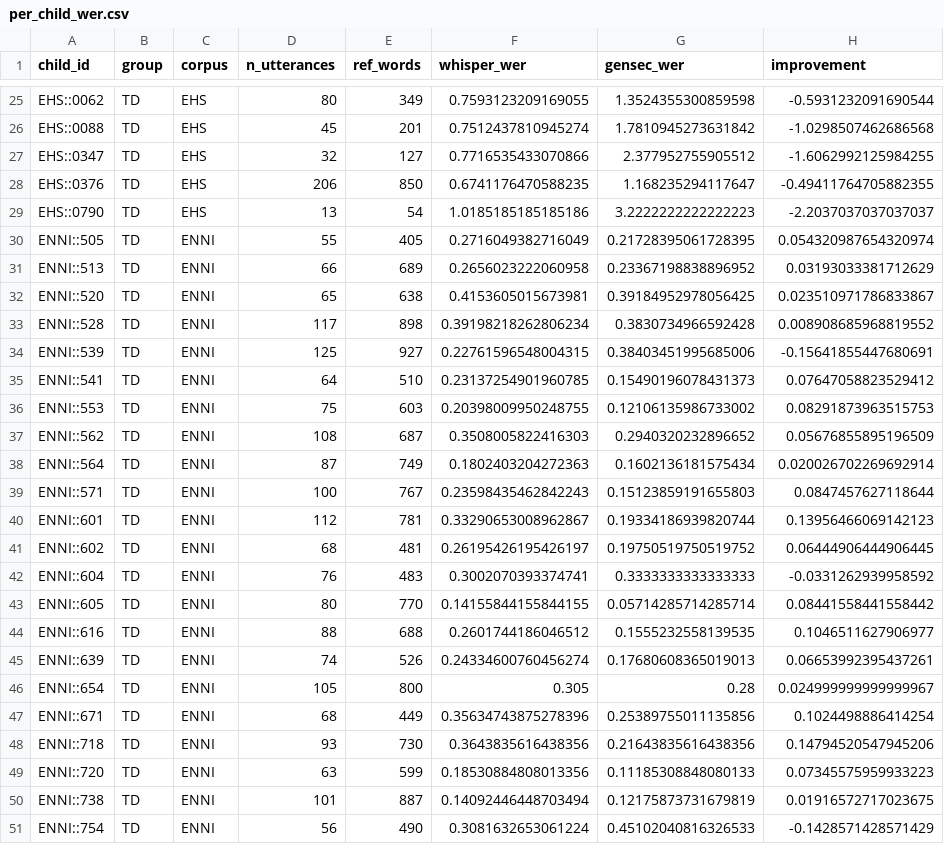
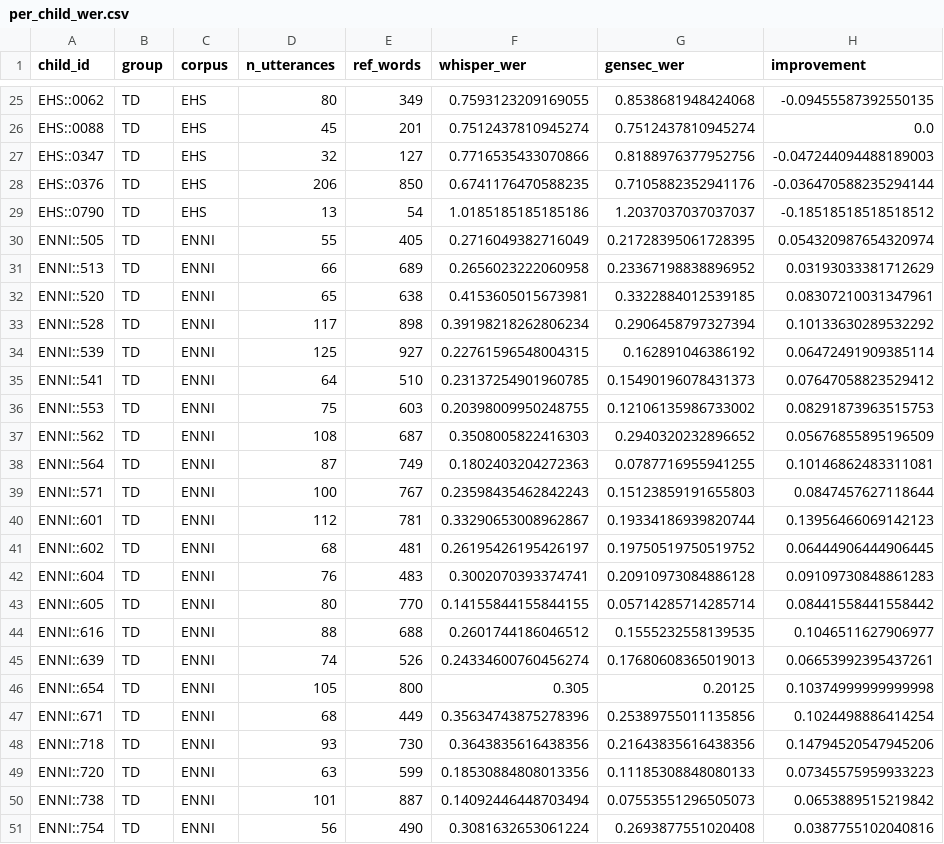
Before and after one commit to girwandhakal/gensec-asr, a CSV file: evaluation_results/analysis/per_child_wer.csv, drawn as a sheet; only a part is shown, gaps mark what is left out; the diff covers the shown part only; the diff names each change by its address in the sheet, - before the commit and + after, or states it on an @@ line.

```diff
--- a/evaluation_results/analysis/per_child_wer.csv
+++ b/evaluation_results/analysis/per_child_wer.csv
-G25 (gensec_wer): 1.3524355300859598
+G25 (gensec_wer): 0.8538681948424068
-H25 (improvement): -0.5931232091690544
+H25 (improvement): -0.09455587392550135
-G26 (gensec_wer): 1.7810945273631842
+G26 (gensec_wer): 0.7512437810945274
-H26 (improvement): -1.0298507462686568
+H26 (improvement): 0.0
-G27 (gensec_wer): 2.377952755905512
+G27 (gensec_wer): 0.8188976377952756
-H27 (improvement): -1.6062992125984255
+H27 (improvement): -0.047244094488189003
-G28 (gensec_wer): 1.168235294117647
+G28 (gensec_wer): 0.7105882352941176
-H28 (improvement): -0.49411764705882355
+H28 (improvement): -0.036470588235294144
-G29 (gensec_wer): 3.2222222222222223
+G29 (gensec_wer): 1.2037037037037037
-H29 (improvement): -2.2037037037037037
+H29 (improvement): -0.18518518518518512
-G32 (gensec_wer): 0.39184952978056425
+G32 (gensec_wer): 0.3322884012539185
-H32 (improvement): 0.023510971786833867
+H32 (improvement): 0.08307210031347961
-G33 (gensec_wer): 0.3830734966592428
+G33 (gensec_wer): 0.2906458797327394
-H33 (improvement): 0.008908685968819552
+H33 (improvement): 0.10133630289532292
-G34 (gensec_wer): 0.38403451995685006
+G34 (gensec_wer): 0.162891046386192
-H34 (improvement): -0.15641855447680691
+H34 (improvement): 0.06472491909385114
-G38 (gensec_wer): 0.1602136181575434
+G38 (gensec_wer): 0.0787716955941255
-H38 (improvement): 0.020026702269692914
+H38 (improvement): 0.10146862483311081
-G42 (gensec_wer): 0.3333333333333333
+G42 (gensec_wer): 0.20910973084886128
-H42 (improvement): -0.0331262939958592
+H42 (improvement): 0.09109730848861283
-G46 (gensec_wer): 0.28
+G46 (gensec_wer): 0.20125
-H46 (improvement): 0.024999999999999967
+H46 (improvement): 0.10374999999999998
-G50 (gensec_wer): 0.12175873731679819
+G50 (gensec_wer): 0.07553551296505073
-H50 (improvement): 0.01916572717023675
+H50 (improvement): 0.0653889515219842
-G51 (gensec_wer): 0.45102040816326533
+G51 (gensec_wer): 0.2693877551020408
-H51 (improvement): -0.1428571428571429
+H51 (improvement): 0.0387755102040816
```
Also changed, not shown: 110 edited cells elsewhere in this file, 17 other files.
